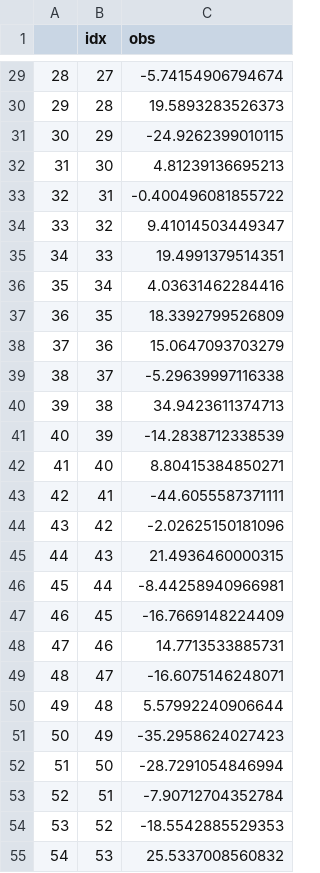
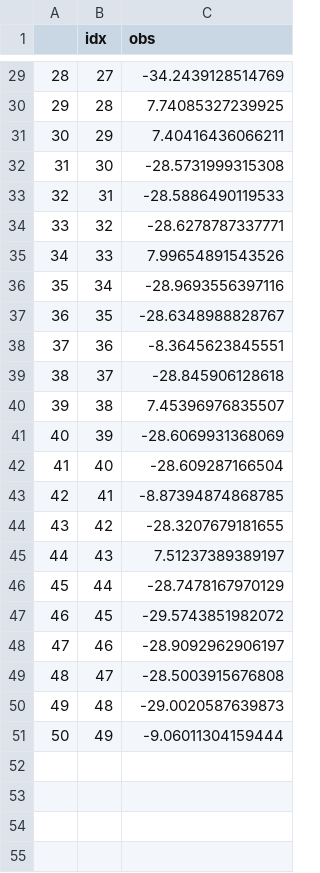
Before and after one commit to Blang2018/blangExample, a CSV file: datasets/dp.csv, drawn as a sheet; only a part is shown, gaps mark what is left out; the diff covers the shown part only.

```diff
--- a/datasets/dp.csv
+++ b/datasets/dp.csv
@@ -29,27 +29,23 @@
-"28",27,-5.74154906794674
-"29",28,19.5893283526373
-"30",29,-24.9262399010115
-"31",30,4.81239136695213
-"32",31,-0.400496081855722
-"33",32,9.41014503449347
-"34",33,19.4991379514351
-"35",34,4.03631462284416
-"36",35,18.3392799526809
-"37",36,15.0647093703279
-"38",37,-5.29639997116338
-"39",38,34.9423611374713
-"40",39,-14.2838712338539
-"41",40,8.80415384850271
-"42",41,-44.6055587371111
-"43",42,-2.02625150181096
-"44",43,21.4936460000315
-"45",44,-8.44258940966981
-"46",45,-16.7669148224409
-"47",46,14.7713533885731
-"48",47,-16.6075146248071
-"49",48,5.57992240906644
-"50",49,-35.2958624027423
-"51",50,-28.7291054846994
-"52",51,-7.90712704352784
-"53",52,-18.5542885529353
-"54",53,25.5337008560832
+"28",27,-34.2439128514769
+"29",28,7.74085327239925
+"30",29,7.40416436066211
+"31",30,-28.5731999315308
+"32",31,-28.5886490119533
+"33",32,-28.6278787337771
+"34",33,7.99654891543526
+"35",34,-28.9693556397116
+"36",35,-28.6348988828767
+"37",36,-8.3645623845551
+"38",37,-28.845906128618
+"39",38,7.45396976835507
+"40",39,-28.6069931368069
+"41",40,-28.609287166504
+"42",41,-8.87394874868785
+"43",42,-28.3207679181655
+"44",43,7.51237389389197
+"45",44,-28.7478167970129
+"46",45,-29.5743851982072
+"47",46,-28.9092962906197
+"48",47,-28.5003915676808
+"49",48,-29.0020587639873
+"50",49,-9.06011304159444
```
Also changed, not shown: 46 removed rows and 27 edited cells elsewhere in this file, 3 other files.
